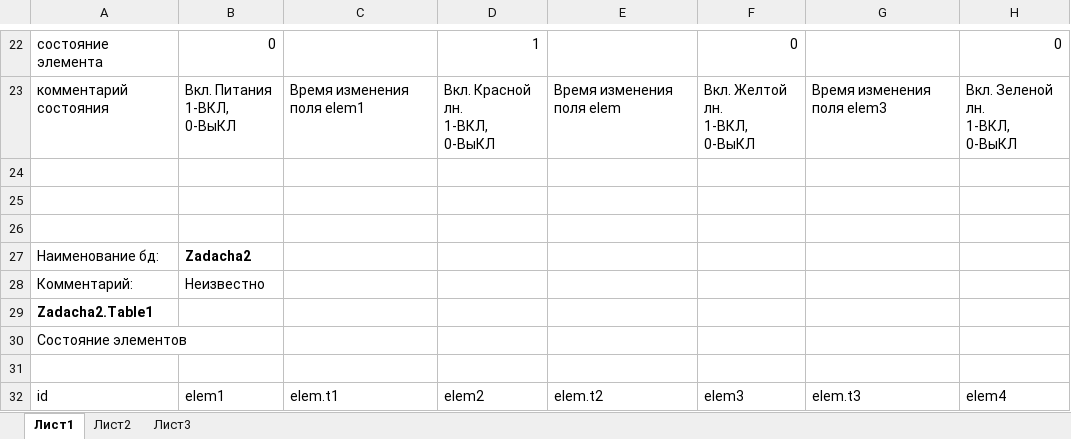
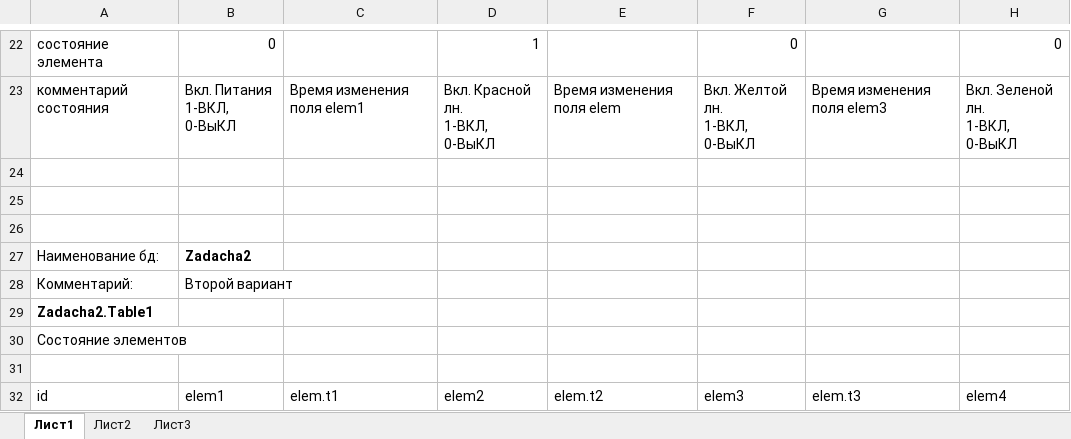
Before and after one commit to usford/Traffic_Lights, an Excel workbook: Excel файлы/Шаблон бд.xlsx, sheet Лист1, drawn as a sheet; only a part is shown, gaps mark what is left out; values as stored, in another font and other column widths than the file's, no borders; the diff covers the shown part only; the diff names each change by its address in the sheet, - before the commit and + after, or states it on an @@ line.

```diff
--- a/Excel файлы/Шаблон бд.xlsx (sheet Лист1)
+++ b/Excel файлы/Шаблон бд.xlsx (sheet Лист1)
-B28: Неизвестно
+B28: Второй вариант
```
Also changed, not shown: 3 added rows, 3 removed rows and 28 edited cells elsewhere in this sheet, 8 other files.
